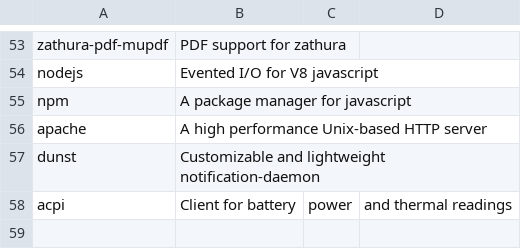
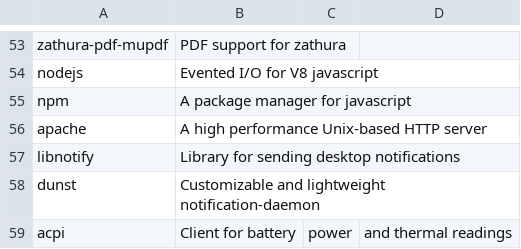
Before and after one commit to cmoron/dotfiles, a CSV file: progs.csv, drawn as a sheet; only a part is shown, gaps mark what is left out; the diff names each change by its address in the sheet, - before the commit and + after, or states it on an @@ line.

Commit message:
Add missing libnotify to progs.csv

```diff
--- a/progs.csv
+++ b/progs.csv
+row 57: libnotify | Library for sending desktop notifications
```
